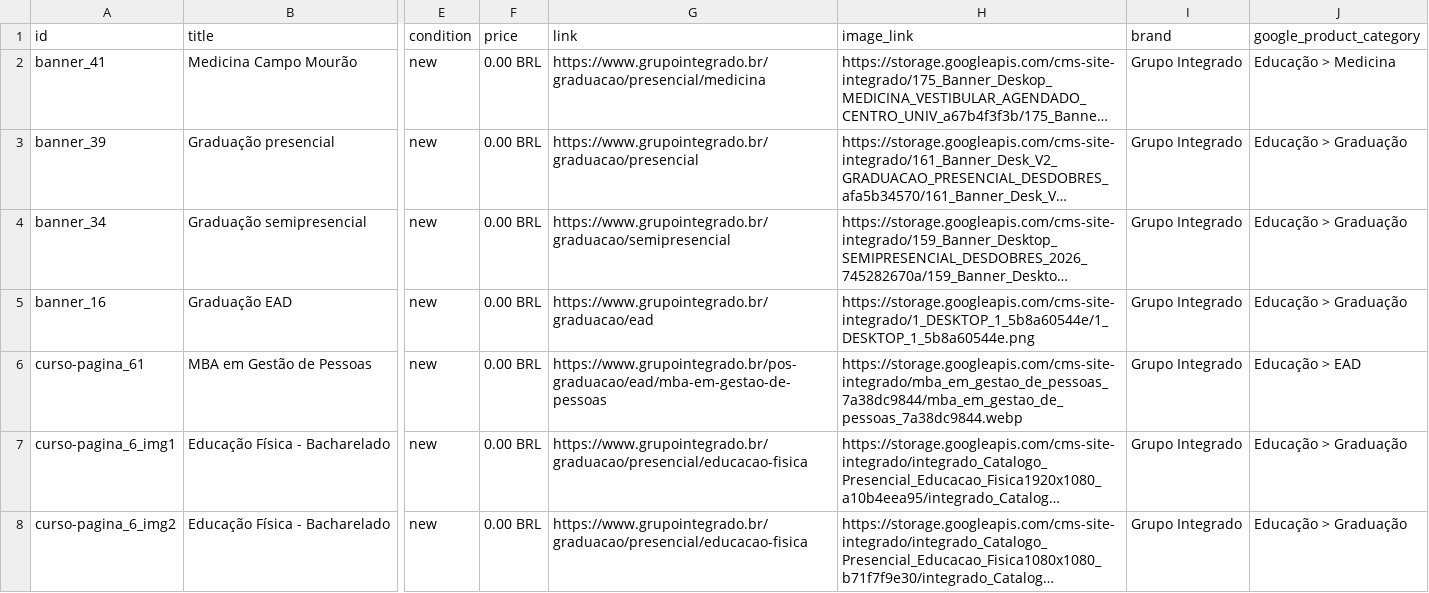
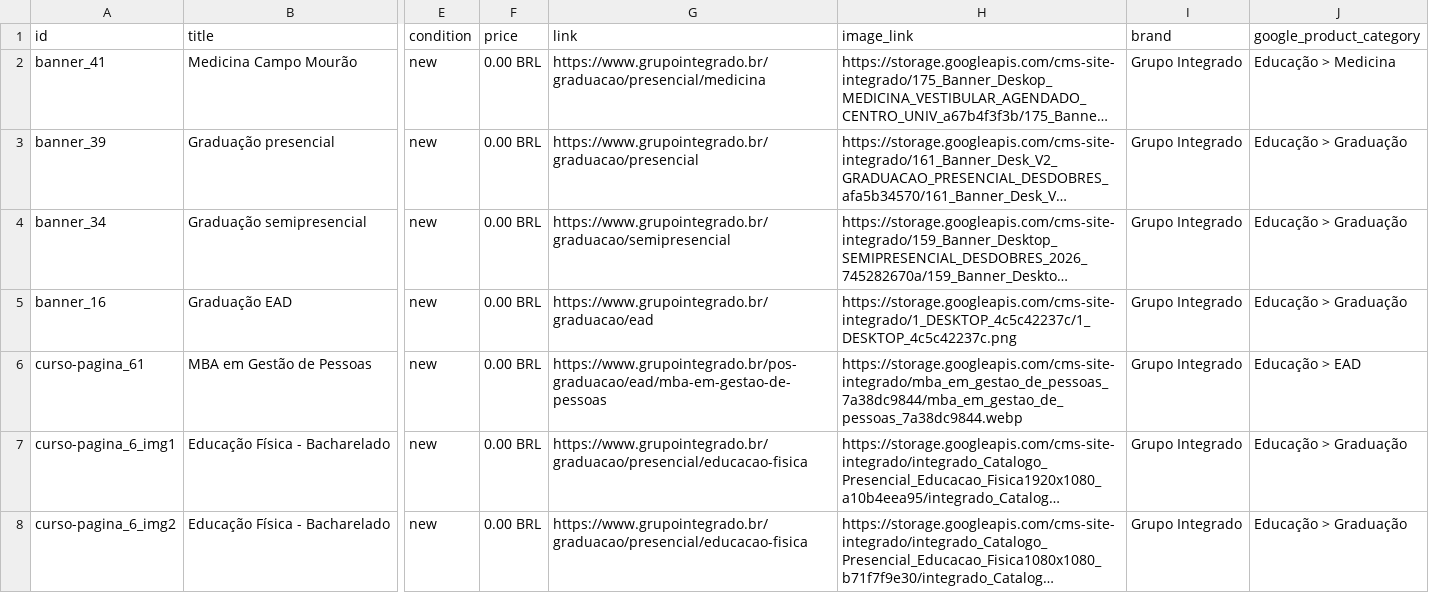
Before and after one commit to Badizan/meta-feed-grupo-integrado, a CSV file: meta_feed.csv, drawn as a sheet; only a part is shown, gaps mark what is left out; long unchanged cells end in …; the diff covers the shown part only; the diff names each change by its address in the sheet, - before the commit and + after, or states it on an @@ line.

```diff
--- a/meta_feed.csv
+++ b/meta_feed.csv
-H5 (image_link): https://storage.googleapis.com/cms-site-integrado/1_DESKTOP_1_5b8a60544e/1_DESKTOP_1_5b8a60544e.png
+H5 (image_link): https://storage.googleapis.com/cms-site-integrado/1_DESKTOP_4c5c42237c/1_DESKTOP_4c5c42237c.png
```
Also changed, not shown: 9 added rows elsewhere in this file.
